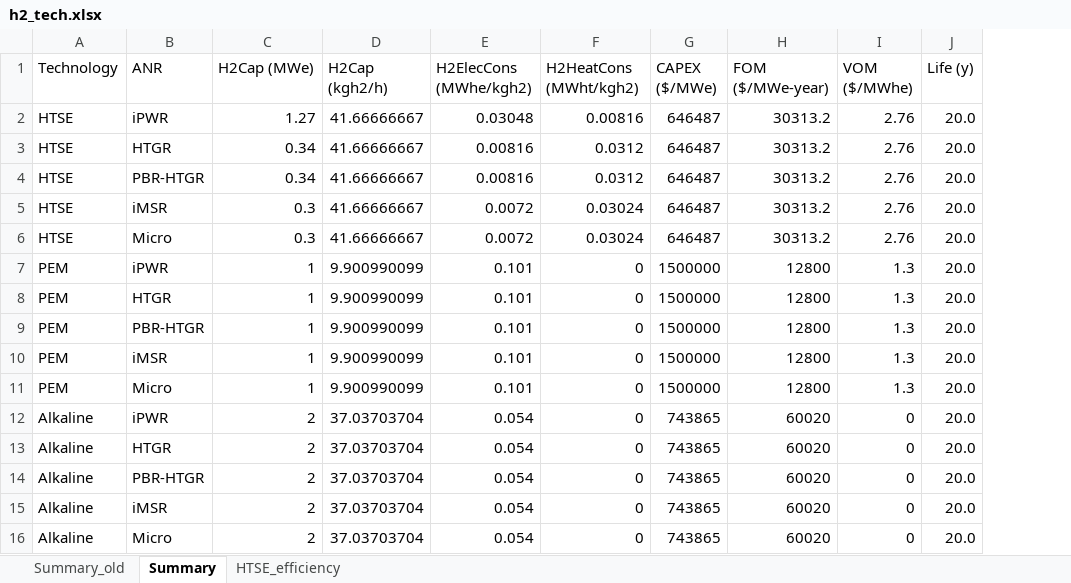
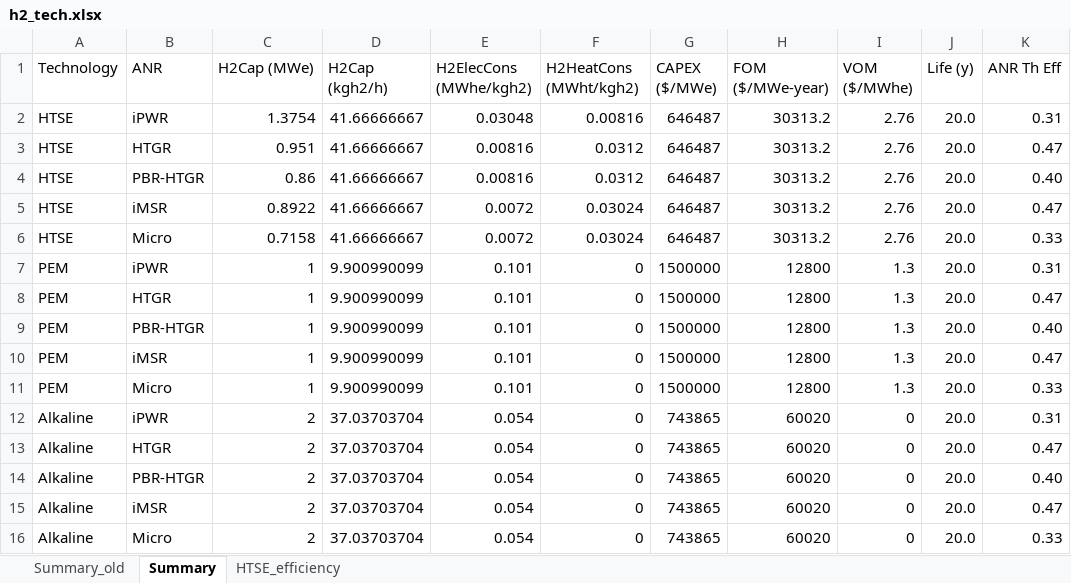
Before and after one commit to mgarrouste/SMR_deployment, an Excel workbook: code/h2_tech.xlsx, sheet Summary, drawn as a sheet; values as stored, in another font and other column widths than the file's, no borders; the diff names each change by its address in the sheet, - before the commit and + after, or states it on an @@ line.

Commit message:
Wrong calculation of total elec capacity for HTSE modules, needed to include ANR Thermal efficiency, careful with other types of h2 modules diff calc., corrected thermal eff htgr pbr in anr sheet

```diff
--- a/code/h2_tech.xlsx (sheet Summary)
+++ b/code/h2_tech.xlsx (sheet Summary)
+column K (ANR Th Eff), rows 2-16: 0.31 | 0.47 | 0.40 | 0.47 | 0.33 | 0.31 | 0.47 | 0.40 | 0.47 | 0.33 | 0.31 | 0.47 | 0.40 | 0.47 | 0.33
-C2 (H2Cap (MWe)): 1.27
+C2 (H2Cap (MWe)): 1.3754
-C3 (H2Cap (MWe)): 0.34
+C3 (H2Cap (MWe)): 0.951
-C4 (H2Cap (MWe)): 0.34
+C4 (H2Cap (MWe)): 0.86
-C5 (H2Cap (MWe)): 0.3
+C5 (H2Cap (MWe)): 0.8922
-C6 (H2Cap (MWe)): 0.3
+C6 (H2Cap (MWe)): 0.7158
```
Also changed, not shown: code/ANRs.xlsx.
